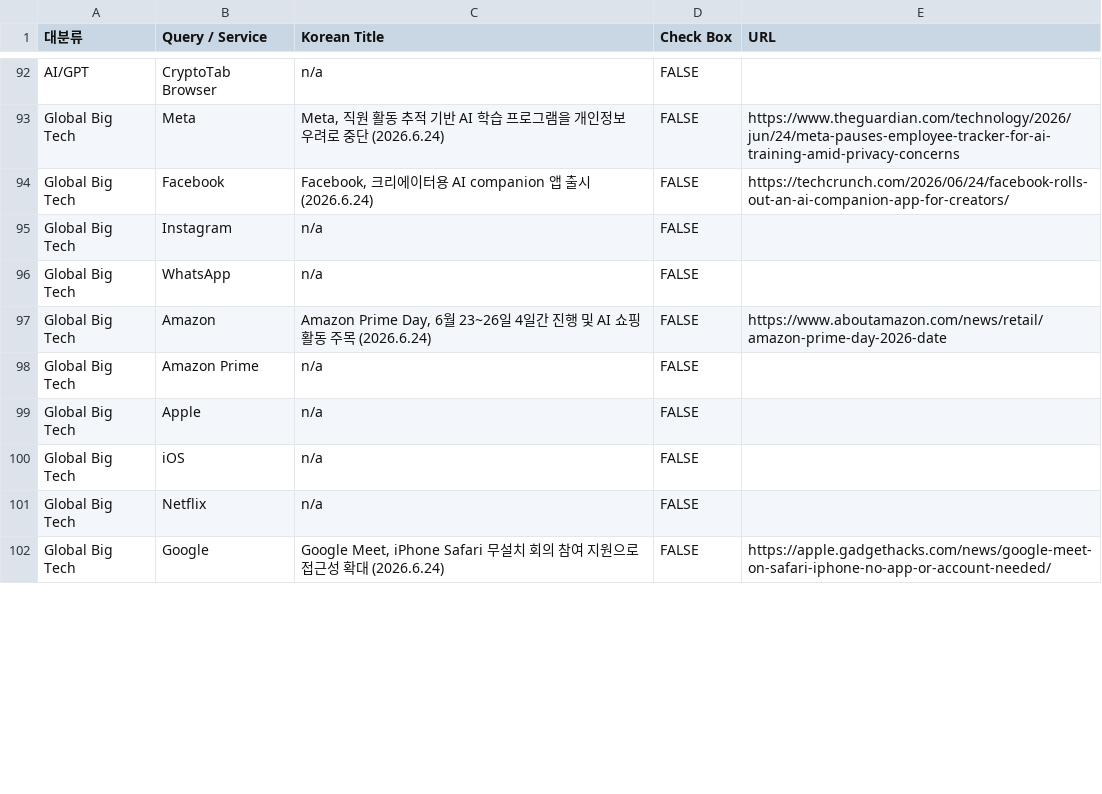
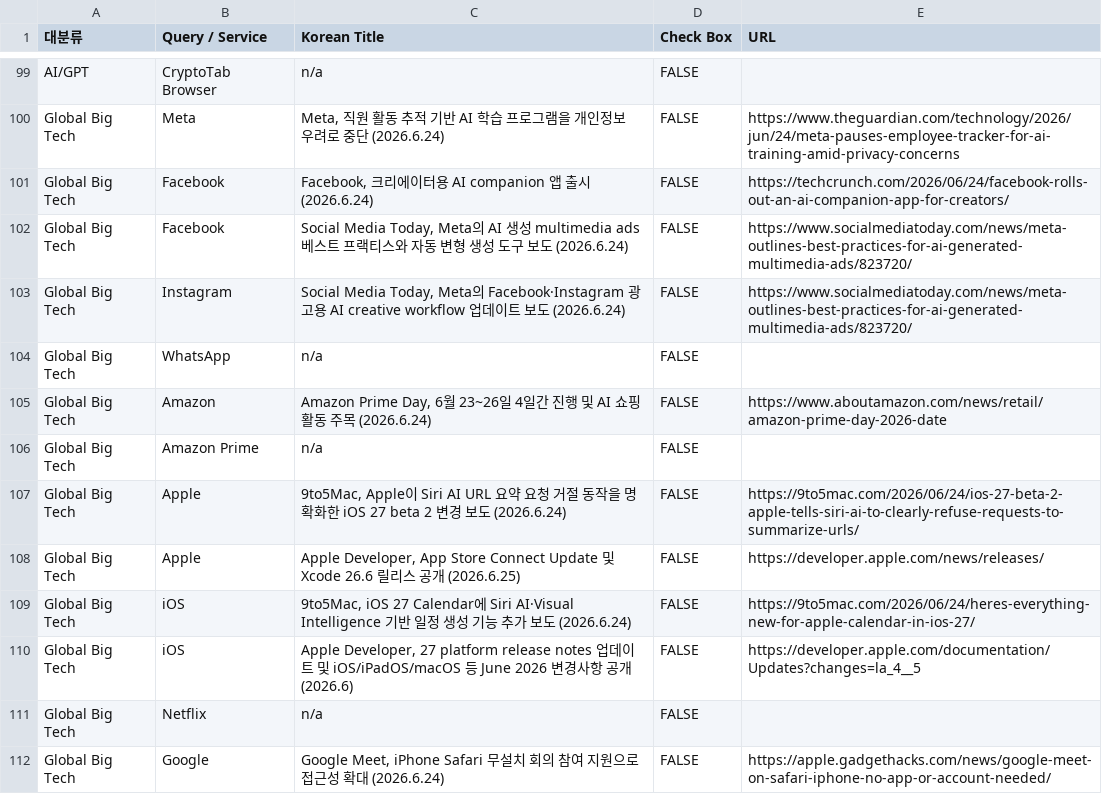
Before and after one commit to oliviajsy14-sketch/line, a CSV file: archives/global_it_trend/2026-06-4week.csv, drawn as a sheet; only a part is shown, gaps mark what is left out; the diff covers the shown part only.

Commit message:
Add release note and specialist media trend sources

```diff
--- a/archives/global_it_trend/2026-06-4week.csv
+++ b/archives/global_it_trend/2026-06-4week.csv
@@ -94,3 +101,4 @@ Global Big Tech,Meta,"Meta, 직원 활동 추적 기반 AI 학습 프로그램
 Global Big Tech,Facebook,"Facebook, 크리에이터용 AI companion 앱 출시 (2026.6.24)",FALSE,https://techcrunch.com/2026/06/24/facebook-rolls-out-an-ai-companion-app-for-creators/
-Global Big Tech,Instagram,n/a,FALSE,
+Global Big Tech,Facebook,"Social Media Today, Meta의 AI 생성 multimedia ads 베스트 프랙티스와 자동 변형 생성 도구 보도 (2026.6.24)",FALSE,https://www.socialmediatoday.com/news/meta-outlines-best-practices-for-ai-generated-multimedia-ads/823720/
+Global Big Tech,Instagram,"Social Media Today, Meta의 Facebook·Instagram 광고용 AI creative workflow 업데이트 보도 (2026.6.24)",FALSE,https://www.socialmediatoday.com/news/meta-outlines-best-practices-for-ai-generated-multimedia-ads/823720/
 Global Big Tech,WhatsApp,n/a,FALSE,
@@ -98,4 +106,6 @@ Global Big Tech,Amazon,"Amazon Prime Day, 6월 23~26일 4일간 진행 및 AI
 Global Big Tech,Amazon Prime,n/a,FALSE,
-Global Big Tech,Apple,n/a,FALSE,
-Global Big Tech,iOS,n/a,FALSE,
+Global Big Tech,Apple,"9to5Mac, Apple이 Siri AI URL 요약 요청 거절 동작을 명확화한 iOS 27 beta 2 변경 보도 (2026.6.24)",FALSE,https://9to5mac.com/2026/06/24/ios-27-beta-2-apple-tells-siri-ai-to-clearly-refuse-requests-to-summarize-urls/
+Global Big Tech,Apple,"Apple Developer, App Store Connect Update 및 Xcode 26.6 릴리스 공개 (2026.6.25)",FALSE,https://developer.apple.com/news/releases/
+Global Big Tech,iOS,"9to5Mac, iOS 27 Calendar에 Siri AI·Visual Intelligence 기반 일정 생성 기능 추가 보도 (2026.6.24)",FALSE,https://9to5mac.com/2026/06/24/heres-everything-new-for-apple-calendar-in-ios-27/
+Global Big Tech,iOS,"Apple Developer, 27 platform release notes 업데이트 및 iOS/iPadOS/macOS 등 June 2026 변경사항 공개 (2026.6)",FALSE,https://developer.apple.com/documentation/Updates?changes=la_4__5
 Global Big Tech,Netflix,n/a,FALSE,
```
Also changed, not shown: 13 added rows, 1 removed row and 12 edited cells elsewhere in this file, 1 other file.
